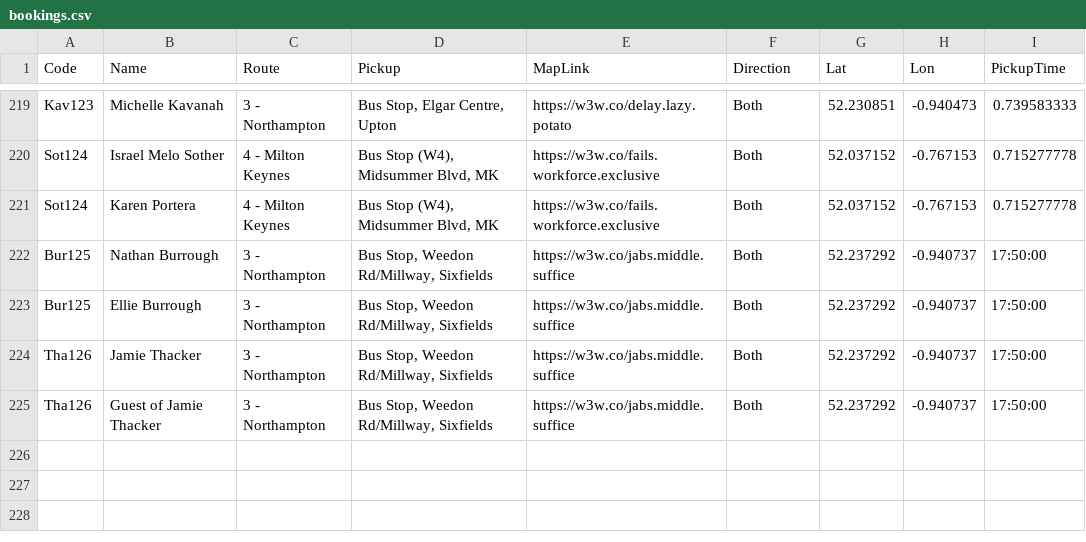
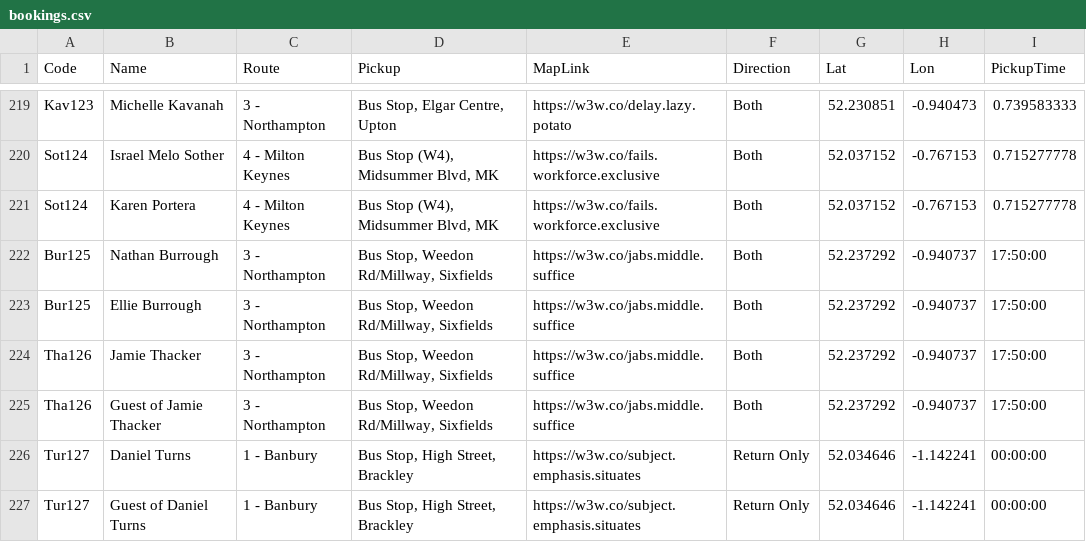
Before and after one commit to daleowatkins/AMF1Transport, a CSV file: bookings.csv, drawn as a sheet; only a part is shown, gaps mark what is left out.

Commit message:
Update bookings.csv

```diff
--- a/bookings.csv
+++ b/bookings.csv
@@ -225 +225,3 @@ Tha126,Jamie Thacker,3 - Northampton,"Bus Stop, Weedon Rd/Millway, Sixfields",ht
 Tha126,Guest of Jamie Thacker,3 - Northampton,"Bus Stop, Weedon Rd/Millway, Sixfields",https://w3w.co/jabs.middle.suffice,Both,52.237292,-0.940737,17:50:00
+Tur127,Daniel Turns,1 - Banbury,"Bus Stop, High Street, Brackley",https://w3w.co/subject.emphasis.situates,Return Only,52.034646,-1.142241,00:00:00
+Tur127,Guest of Daniel Turns,1 - Banbury,"Bus Stop, High Street, Brackley",https://w3w.co/subject.emphasis.situates,Return Only,52.034646,-1.142241,00:00:00
```
